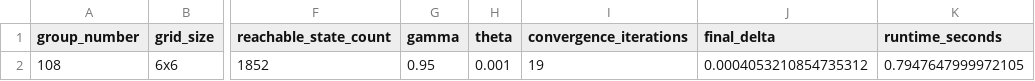
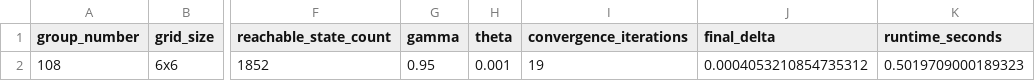
Before and after one commit to 2025ab05180/Sem2-DRL-Assignment-1, a CSV file: notebooks/outputs/Team_108_DP_value_iteration_summary.csv, drawn as a sheet; only a part is shown, gaps mark what is left out; the diff names each change by its address in the sheet, - before the commit and + after, or states it on an @@ line.

Commit message:
Printing all Iterations

```diff
--- a/notebooks/outputs/Team_108_DP_value_iteration_summary.csv
+++ b/notebooks/outputs/Team_108_DP_value_iteration_summary.csv
-K2 (runtime_seconds): 0.7947647999972105
+K2 (runtime_seconds): 0.5019709000189323
```
Also changed, not shown: 7 other files.
